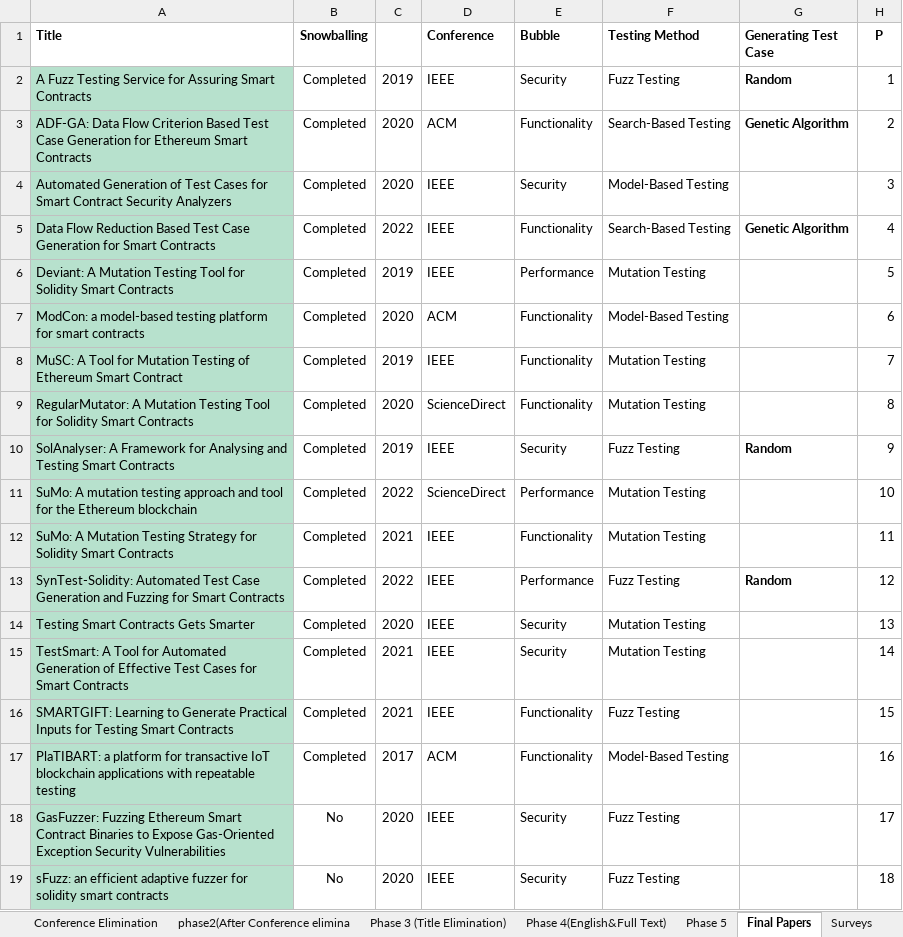
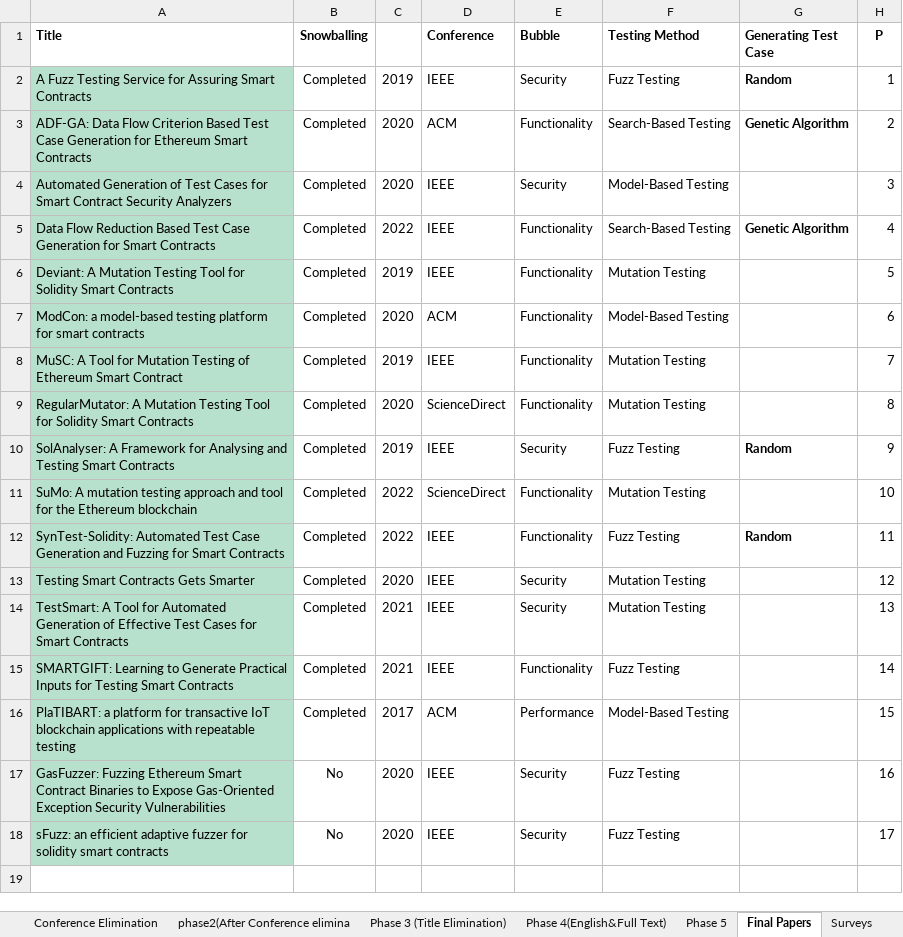
Before and after one commit to anilelakas/blockchain-softwareTesting, an Excel workbook: SystematicMapping/Systematic_Mapping_Process.xlsx, sheet Final Papers, drawn as a sheet; values as stored, in another font and other column widths than the file's, no borders; charts and pictures not drawn; removed rows and columns are numbered as before the commit, all else as after; the diff names each change by its address in the sheet, - before the commit and + after, or states it on an @@ line.

```diff
--- a/SystematicMapping/Systematic_Mapping_Process.xlsx (sheet Final Papers)
+++ b/SystematicMapping/Systematic_Mapping_Process.xlsx (sheet Final Papers)
-E6 (Bubble): Performance
+E6 (Bubble): Functionality
-E11 (Bubble): Performance
+E11 (Bubble): Functionality
-row 12: SuMo: A Mutation Testing Strategy for Solidity Smart Contracts | Completed | 2021 | IEEE | Functionality | Mutation Testing |  | 11
-E12 (Bubble): Performance
+E12 (Bubble): Functionality
-H12 (P): 12
+H12 (P): 11
-H13 (P): 13
+H13 (P): 12
-H14 (P): 14
+H14 (P): 13
-H15 (P): 15
+H15 (P): 14
-E16 (Bubble): Functionality
+E16 (Bubble): Performance
-H16 (P): 16
+H16 (P): 15
-H17 (P): 17
+H17 (P): 16
-H18 (P): 18
+H18 (P): 17
```
Also changed, not shown: sheet Conference Elimination, sheet Phase 5, hidden cells.
